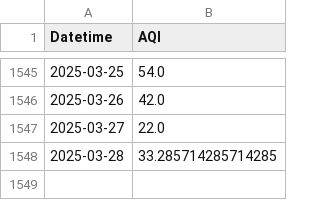
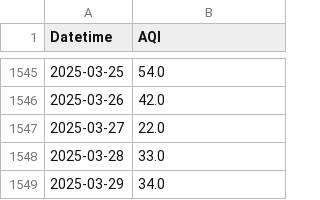
Before and after one commit to KrishnenduMR/ChennaiAir, a CSV file: static/data/alandur_daily.csv, drawn as a sheet; only a part is shown, gaps mark what is left out.

Commit message:
Update alandur_daily.csv

```diff
--- a/static/data/alandur_daily.csv
+++ b/static/data/alandur_daily.csv
@@ -1547,2 +1547,3 @@ Datetime,AQI
 2025-03-27,22.0
-2025-03-28,33.285714285714285
+2025-03-28,33.0
+2025-03-29,34.0
```
